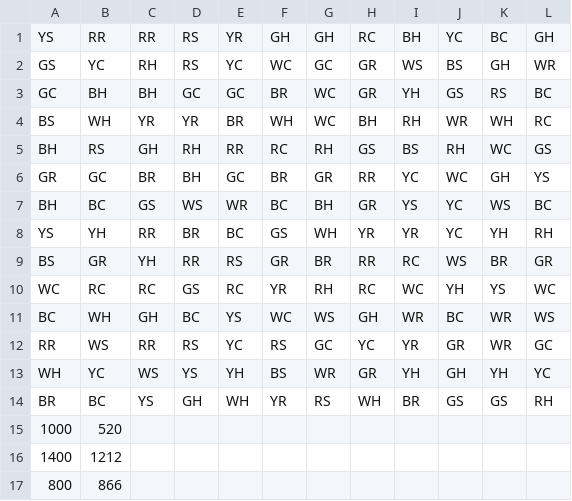
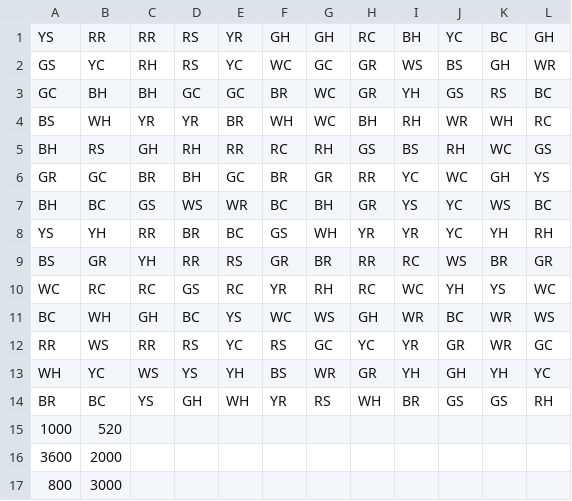
Before and after one commit to NielsVanderstraeten/WitRemote, a CSV file: WitRemote/src/gui/resources/map.csv, drawn as a sheet.

```diff
--- a/WitRemote/src/gui/resources/map.csv
+++ b/WitRemote/src/gui/resources/map.csv
@@ -15,3 +15,3 @@ BR,BC,YS,GH,WH,YR,RS,WH,BR,GS,GS,RH
 1000,520
-1400,1212
-800,866
+3600,2000
+800,3000
```
Also changed, not shown: 2 other files.
